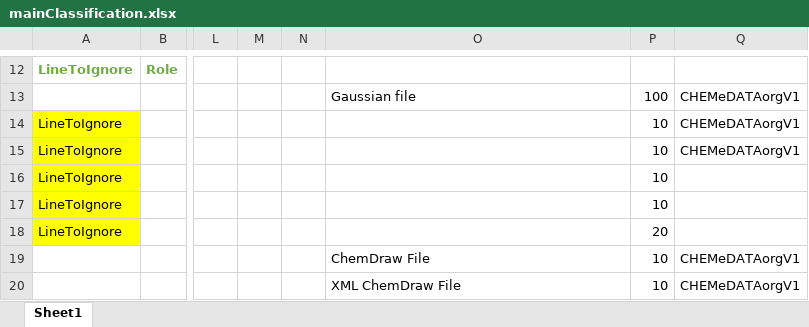
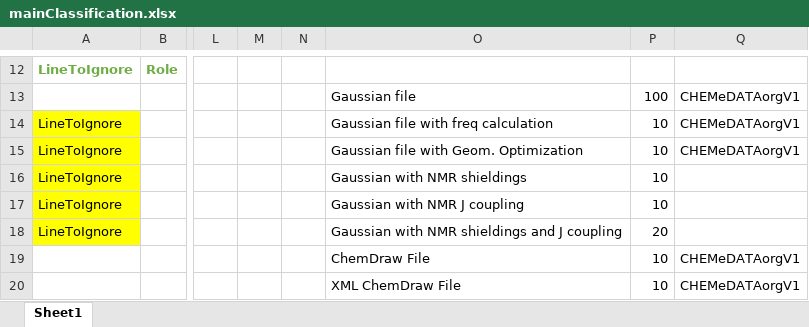
Before and after one commit to CHEMeDATA/ResearchObjectFinder, an Excel workbook: specifications/mainClassification.xlsx, sheet Sheet1, drawn as a sheet; only a part is shown, gaps mark what is left out; values as stored, in another font and other column widths than the file's, no borders; the diff names each change by its address in the sheet, - before the commit and + after, or states it on an @@ line.

```diff
--- a/specifications/mainClassification.xlsx (sheet Sheet1)
+++ b/specifications/mainClassification.xlsx (sheet Sheet1)
-O14: (empty)
+O14: Gaussian file with freq calculation
-O15: (empty)
+O15: Gaussian file with Geom. Optimization
-O16: (empty)
+O16: Gaussian with NMR shieldings
-O17: (empty)
+O17: Gaussian with NMR J coupling
-O18: (empty)
+O18: Gaussian with NMR shieldings and J coupling
```
Also changed, not shown: 6 other files.
